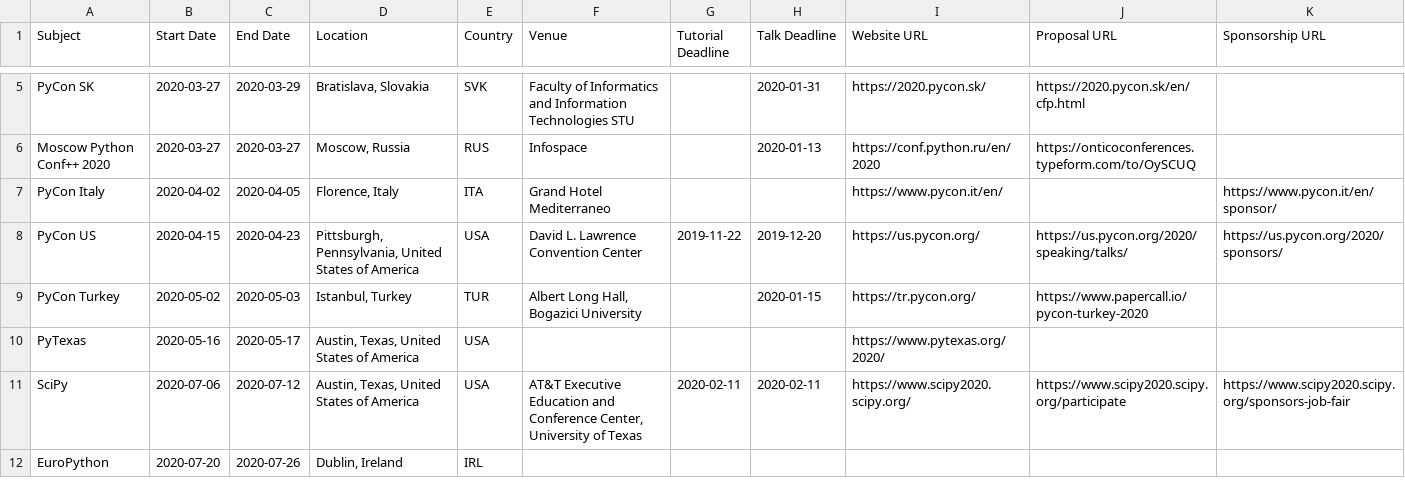
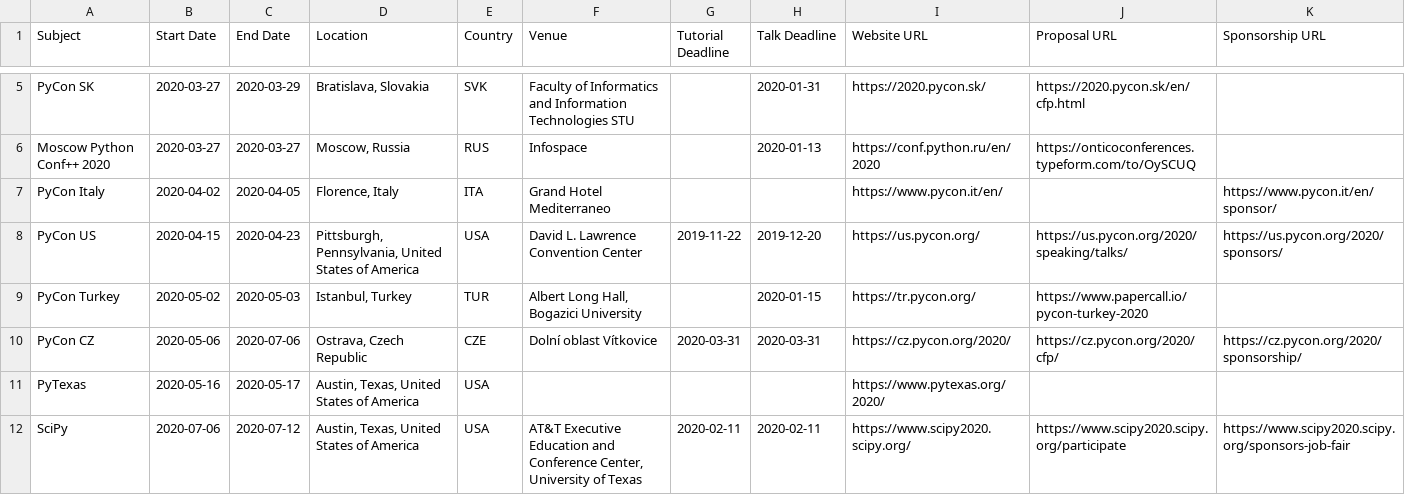
Before and after one commit to python-organizers/conferences, a CSV file: 2020.csv, drawn as a sheet; only a part is shown, gaps mark what is left out; the shorter side is filled out with more unchanged rows; the diff names each change by its address in the sheet, - before the commit and + after, or states it on an @@ line.

Commit message:
Add PyCon CZ 2020

```diff
--- a/2020.csv
+++ b/2020.csv
+row 10: PyCon CZ | 2020-05-06 | 2020-07-06 | Ostrava, Czech Republic | CZE | Dolní oblast Vítkovice | 2020-03-31 | 2020-03-31 | https://cz.pycon.org/2020/ | https://cz.pycon.org/2020/cfp/ | https://cz.pycon.org/2020/sponsorship/
```
